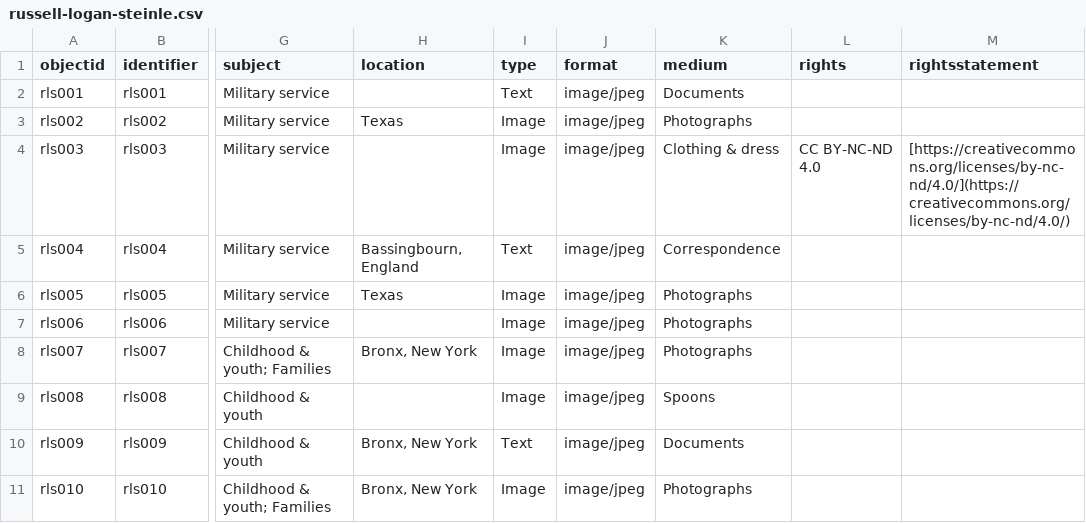
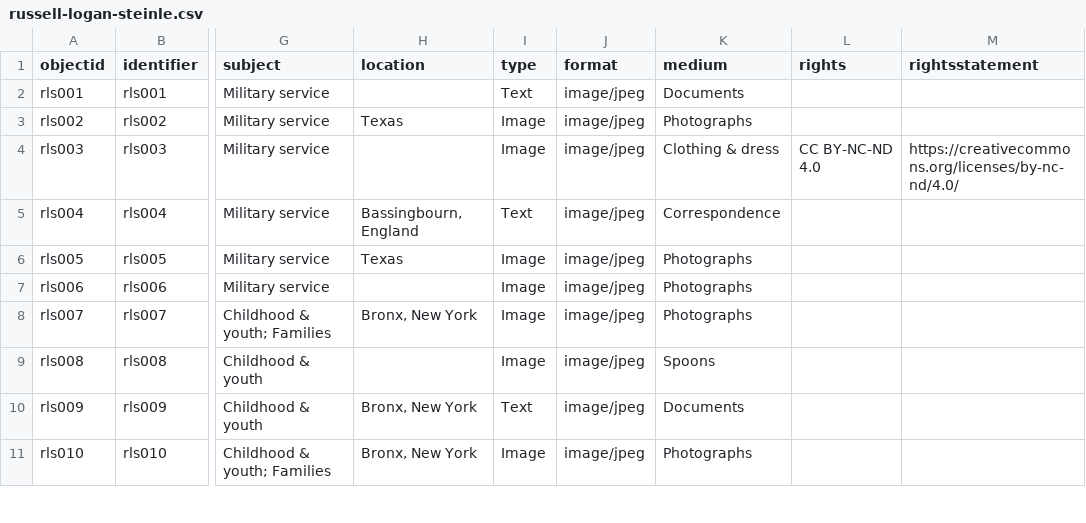
Before and after one commit to mialsteinle/russell-logan-steinle, a CSV file: _data/russell-logan-steinle.csv, drawn as a sheet; only a part is shown, gaps mark what is left out; the diff names each change by its address in the sheet, - before the commit and + after, or states it on an @@ line.

Commit message:
Update russell-logan-steinle.csv

```diff
--- a/_data/russell-logan-steinle.csv
+++ b/_data/russell-logan-steinle.csv
-M4 (rightsstatement): [https://creativecommons.org/licenses/by-nc-nd/4.0/](https://creativecommons.org/licenses/by-nc-nd/4.0/)
+M4 (rightsstatement): https://creativecommons.org/licenses/by-nc-nd/4.0/
```
